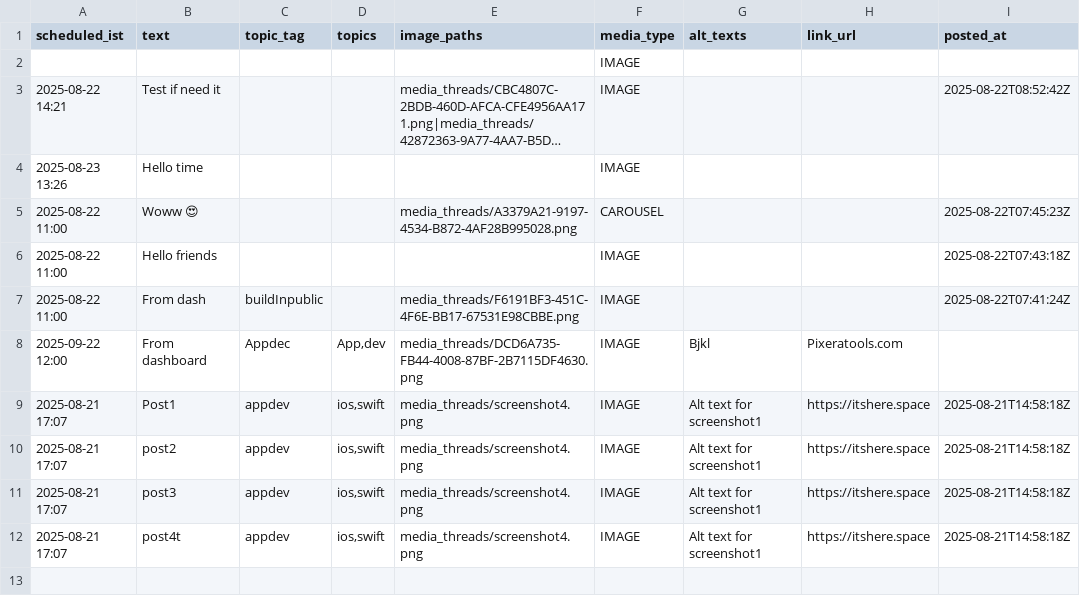
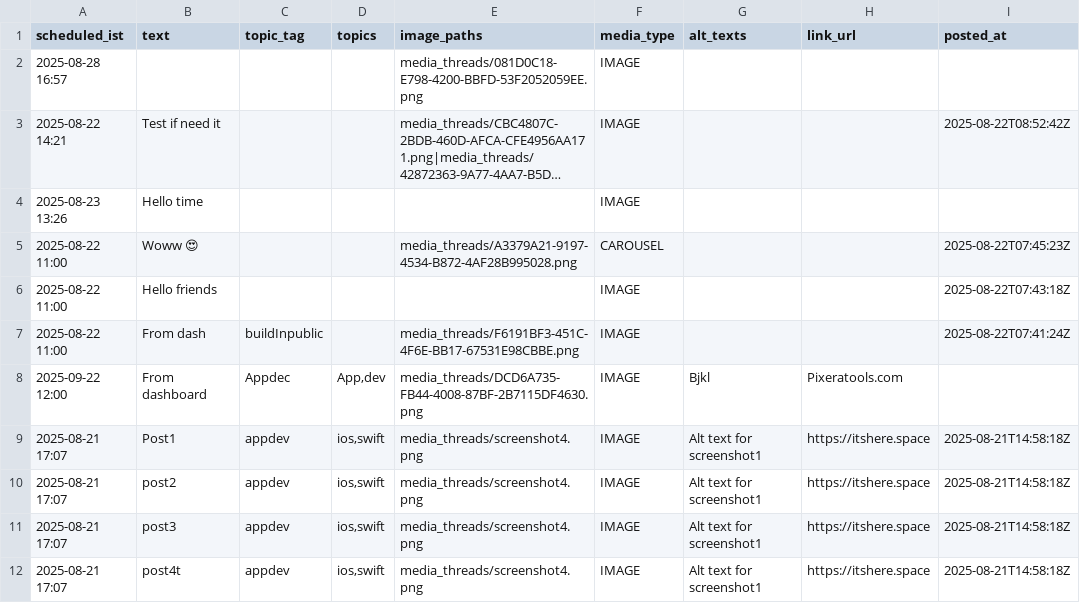
Before and after one commit to swi-parth-ft/instaMedia, a CSV file: content_threads.csv, drawn as a sheet; long unchanged cells end in …; removed rows and columns are numbered as before the commit, all else as after; the diff names each change by its address in the sheet, - before the commit and + after, or states it on an @@ line.

Commit message:
iOS: update content_threads.csv

```diff
--- a/content_threads.csv
+++ b/content_threads.csv
-row 2:  |  |  |  |  | IMAGE
+row 2: 2025-08-28 16:57 |  |  |  | media_threads/081D0C18-E798-4200-BBFD-53F2052059EE.png | IMAGE
```
